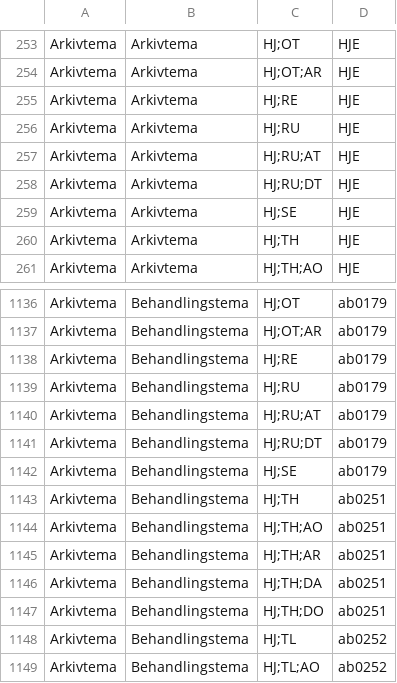
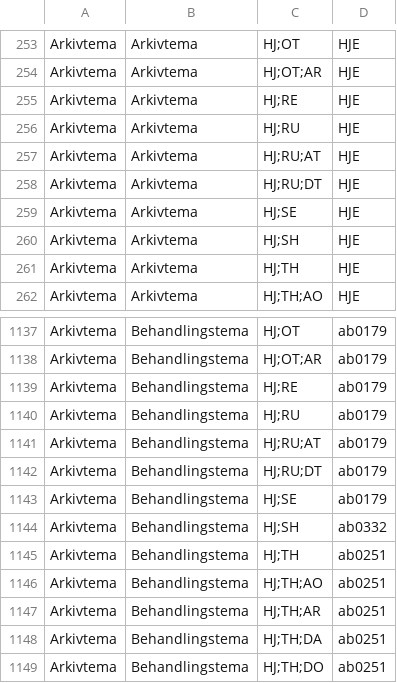
Before and after one commit to navikt/modia-soknadsstatus, a CSV file: apps/arena-infotrygd-soknadsstatus-transform/src/main/resources/kodeverks_mapping_infotrygd.csv, drawn as a sheet; only a part is shown, gaps mark what is left out; the shorter side is filled out with more unchanged rows; the diff names each change by its address in the sheet, - before the commit and + after, or states it on an @@ line.

Commit message:
[KAIZEN-0] Legge til servicehund i infotrygd mapping

```diff
--- a/apps/arena-infotrygd-soknadsstatus-transform/src/main/resources/kodeverks_mapping_infotrygd.csv
+++ b/apps/arena-infotrygd-soknadsstatus-transform/src/main/resources/kodeverks_mapping_infotrygd.csv
+row 260: Arkivtema | Arkivtema | HJ;SH | HJE
+row 1144: Arkivtema | Behandlingstema | HJ;SH | ab0332
```
